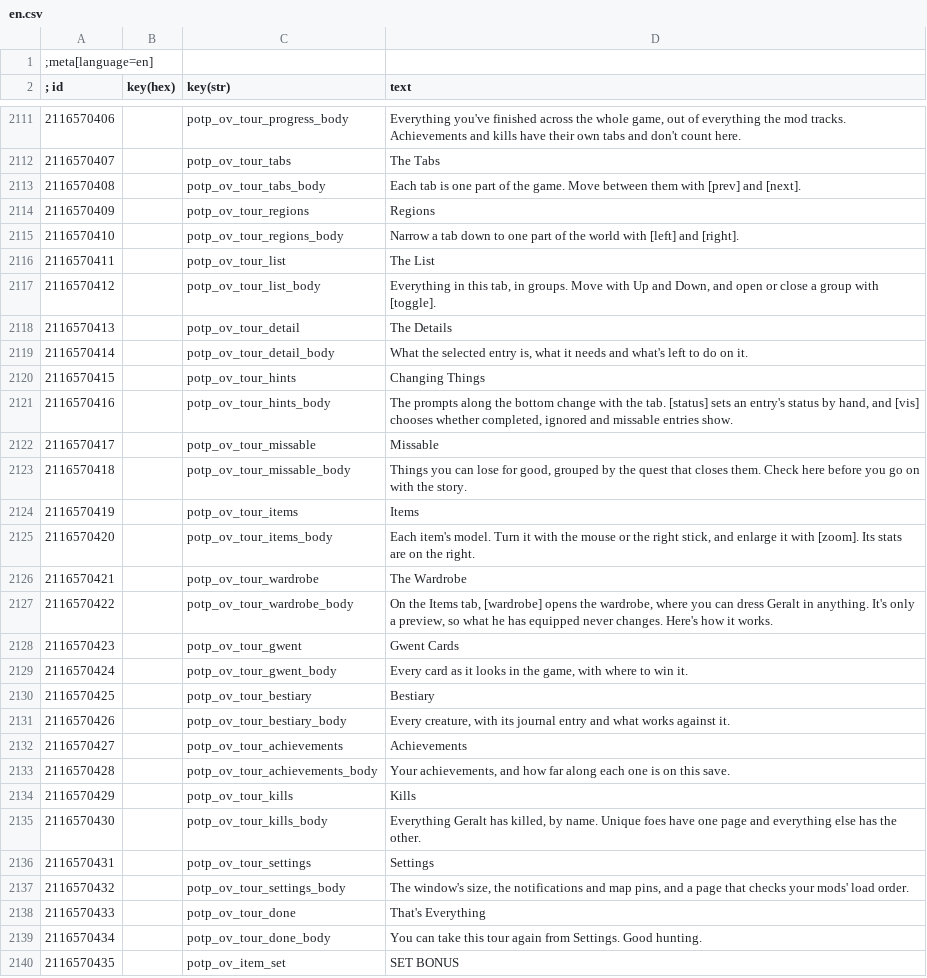
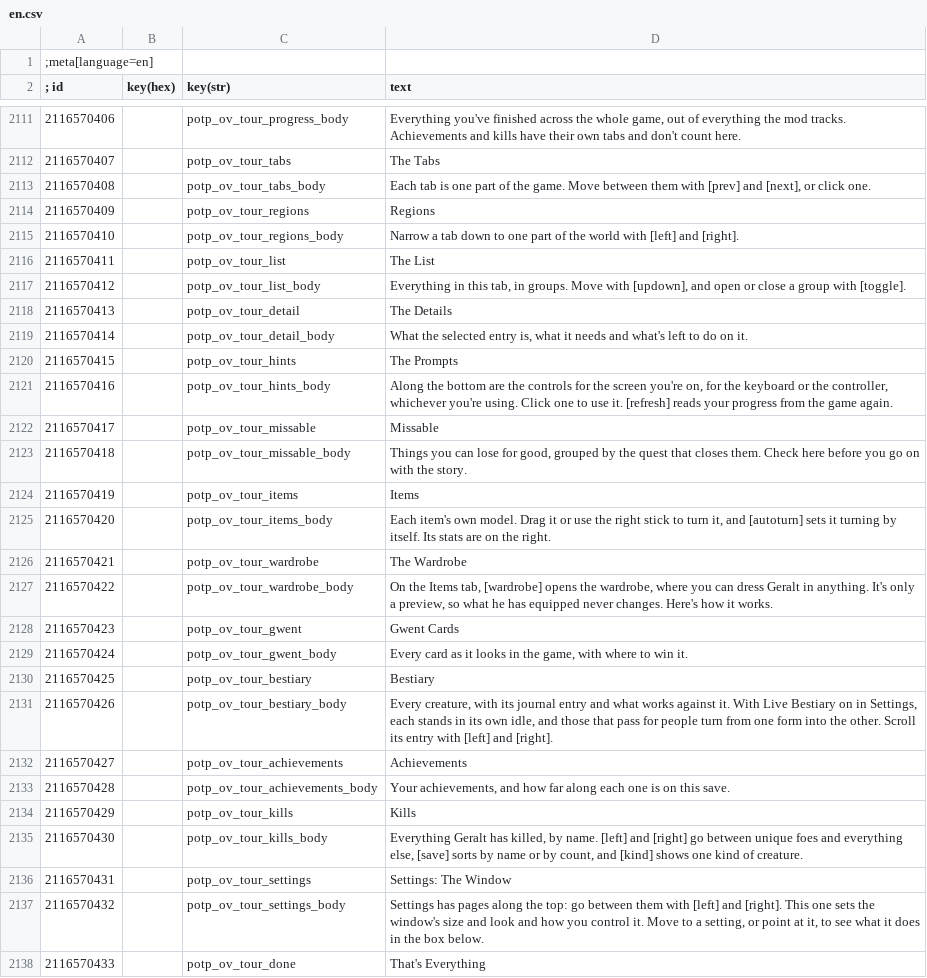
Before and after one commit to Faen668/Progress-On-The-Path, a CSV file: source/strings/en.csv, drawn as a sheet; only a part is shown, gaps mark what is left out; the shorter side is filled out with more unchanged rows; the diff covers the shown part only.

Commit message:
Settings tidied, the defaults set, and the guided tour redone
- Defaults: the window 98% wide and 90% high, 90% opaque, dimming the game 70%, not pausing it,
  Live Bestiary on. The mod's reset sets Collectability Tooltips and Mod Updated Notification on
  and New Game+ reset off too, and each page's Reset It uses the mod's own defaults (the menu XML
  gives none, so the game's reset left them empty).
- The Window page: Guided Tour and Defaults under a Help heading of their own, not HDR's.
- Via Hotkey shows the full update's key as a key cap, as the prompts do.
- The notification text colour is one word with a swatch of it.
- The tour: every tab, with the status and visibility panels and the enlarged model opened as
  using them would, World Map, Kills' controls and each Settings page. Its controls are drawn in
  the text as the prompts along the bottom draw them, for the keyboard or the controller.
- "Auto-Turn: On" moves to id 2116570509: 2116570494 was taken twice. The .w3strings are made
  again (by the Workbench's --csv-to-strings).

```diff
--- a/source/strings/en.csv
+++ b/source/strings/en.csv
@@ -2112,3 +2112,3 @@
 2116570407||potp_ov_tour_tabs|The Tabs
-2116570408||potp_ov_tour_tabs_body|Each tab is one part of the game. Move between them with [prev] and [next].
+2116570408||potp_ov_tour_tabs_body|Each tab is one part of the game. Move between them with [prev] and [next], or click one.
 2116570409||potp_ov_tour_regions|Regions
@@ -2116,7 +2116,7 @@
 2116570411||potp_ov_tour_list|The List
-2116570412||potp_ov_tour_list_body|Everything in this tab, in groups. Move with Up and Down, and open or close a group with [toggle].
+2116570412||potp_ov_tour_list_body|Everything in this tab, in groups. Move with [updown], and open or close a group with [toggle].
 2116570413||potp_ov_tour_detail|The Details
 2116570414||potp_ov_tour_detail_body|What the selected entry is, what it needs and what's left to do on it.
-2116570415||potp_ov_tour_hints|Changing Things
-2116570416||potp_ov_tour_hints_body|The prompts along the bottom change with the tab. [status] sets an entry's status by hand, and [vis] chooses whether completed, ignored and missable entries show.
+2116570415||potp_ov_tour_hints|The Prompts
+2116570416||potp_ov_tour_hints_body|Along the bottom are the controls for the screen you're on, for the keyboard or the controller, whichever you're using. Click one to use it. [refresh] reads your progress from the game again.
 2116570417||potp_ov_tour_missable|Missable
@@ -2124,3 +2124,3 @@
 2116570419||potp_ov_tour_items|Items
-2116570420||potp_ov_tour_items_body|Each item's model. Turn it with the mouse or the right stick, and enlarge it with [zoom]. Its stats are on the right.
+2116570420||potp_ov_tour_items_body|Each item's own model. Drag it or use the right stick to turn it, and [autoturn] sets it turning by itself. Its stats are on the right.
 2116570421||potp_ov_tour_wardrobe|The Wardrobe
@@ -2130,3 +2130,3 @@
 2116570425||potp_ov_tour_bestiary|Bestiary
-2116570426||potp_ov_tour_bestiary_body|Every creature, with its journal entry and what works against it.
+2116570426||potp_ov_tour_bestiary_body|Every creature, with its journal entry and what works against it. With Live Bestiary on in Settings, each stands in its own idle, and those that pass for people turn from one form into the other. Scroll its entry with [left] and [right].
 2116570427||potp_ov_tour_achievements|Achievements
@@ -2134,5 +2134,5 @@
 2116570429||potp_ov_tour_kills|Kills
-2116570430||potp_ov_tour_kills_body|Everything Geralt has killed, by name. Unique foes have one page and everything else has the other.
-2116570431||potp_ov_tour_settings|Settings
-2116570432||potp_ov_tour_settings_body|The window's size, the notifications and map pins, and a page that checks your mods' load order.
+2116570430||potp_ov_tour_kills_body|Everything Geralt has killed, by name. [left] and [right] go between unique foes and everything else, [save] sorts by name or by count, and [kind] shows one kind of creature.
+2116570431||potp_ov_tour_settings|Settings: The Window
+2116570432||potp_ov_tour_settings_body|Settings has pages along the top: go between them with [left] and [right]. This one sets the window's size and look and how you control it. Move to a setting, or point at it, to see what it does in the box below.
 2116570433||potp_ov_tour_done|That's Everything
```
Also changed, not shown: 13 added rows and 7 edited cells elsewhere in this file, 21 other files.
